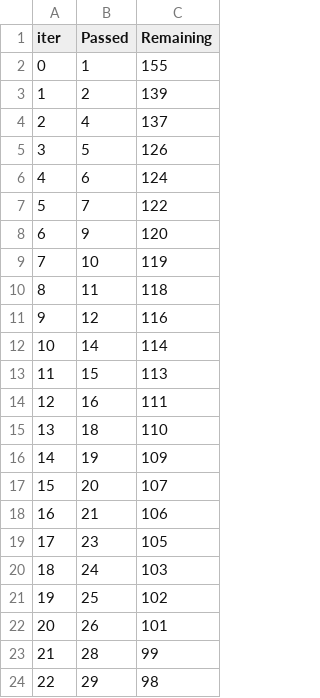
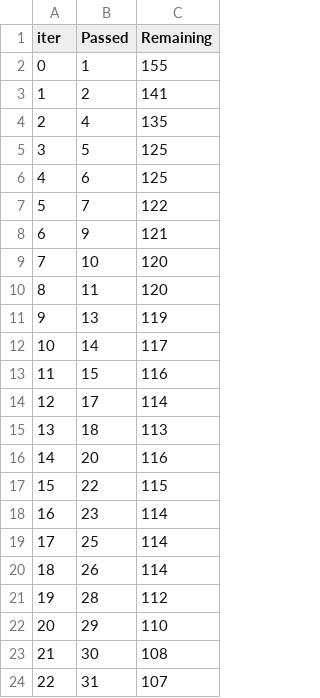
Before and after one commit to DataWizard99/ML-projects, a TSV file: catboost_info/time_left.tsv, drawn as a sheet; only a part is shown; the diff covers the shown part only.

```diff
--- a/catboost_info/time_left.tsv
+++ b/catboost_info/time_left.tsv
@@ -2,23 +2,23 @@ iter	Passed	Remaining
 0	1	155
-1	2	139
-2	4	137
-3	5	126
-4	6	124
+1	2	141
+2	4	135
+3	5	125
+4	6	125
 5	7	122
-6	9	120
-7	10	119
-8	11	118
-9	12	116
-10	14	114
-11	15	113
-12	16	111
-13	18	110
-14	19	109
-15	20	107
-16	21	106
-17	23	105
-18	24	103
-19	25	102
-20	26	101
-21	28	99
-22	29	98
+6	9	121
+7	10	120
+8	11	120
+9	13	119
+10	14	117
+11	15	116
+12	17	114
+13	18	113
+14	20	116
+15	22	115
+16	23	114
+17	25	114
+18	26	114
+19	28	112
+20	29	110
+21	30	108
+22	31	107
```
Also changed, not shown: 150 edited cells elsewhere in this file, 27 other files.
